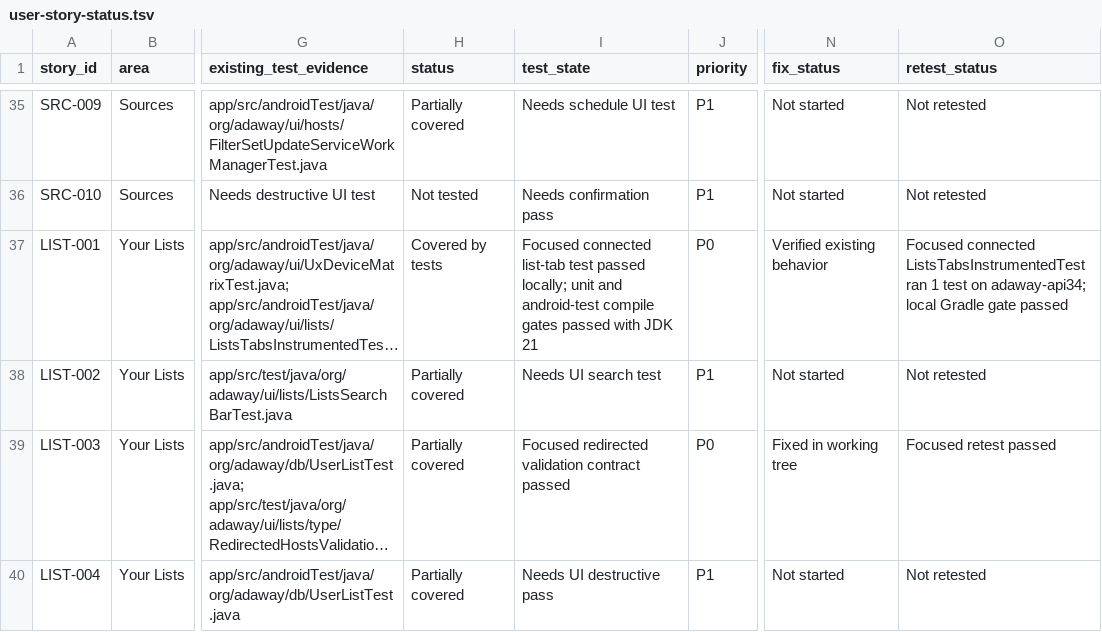
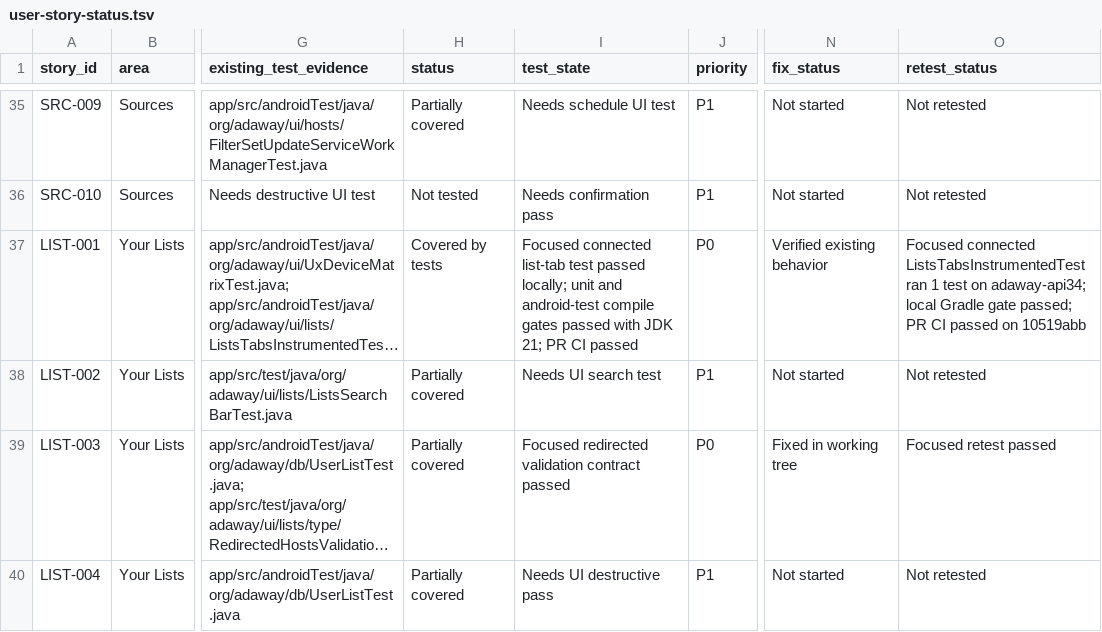
Before and after one commit to stevesolun/AdAway, a TSV file: tasks/user-story-status.tsv, drawn as a sheet; only a part is shown, gaps mark what is left out; long unchanged cells end in …; the diff names each change by its address in the sheet, - before the commit and + after, or states it on an @@ line.

Commit message:
docs: record lists tab proof

```diff
--- a/tasks/user-story-status.tsv
+++ b/tasks/user-story-status.tsv
-I37 (test_state): …with JDK 21
+I37 (test_state): …with JDK 21; PR CI passed
-O37 (retest_status): …Gradle gate passed
+O37 (retest_status): …Gradle gate passed; PR CI passed on 10519abb
```
Also changed, not shown: 1 other file.
